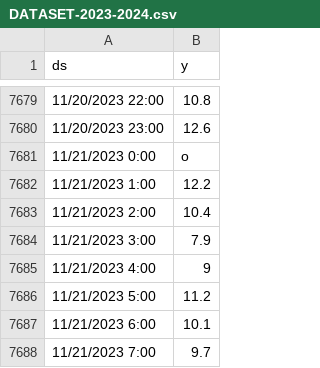
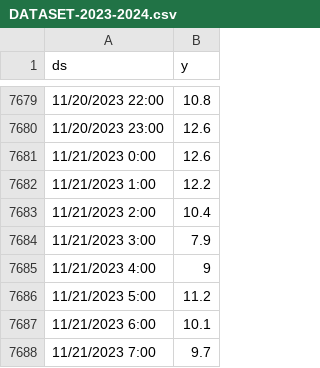
Before and after one commit to LGsus20/Weather-Forecasting-Scraping, a CSV file: DATASET-2023-2024.csv, drawn as a sheet; only a part is shown, gaps mark what is left out.

Commit message:
Update DATASET-2023-2024.csv

```diff
--- a/DATASET-2023-2024.csv
+++ b/DATASET-2023-2024.csv
@@ -7680,3 +7680,3 @@ ds,y
 11/20/2023 23:00,12.6
-11/21/2023 0:00,o
+11/21/2023 0:00,12.6
 11/21/2023 1:00,12.2
```
